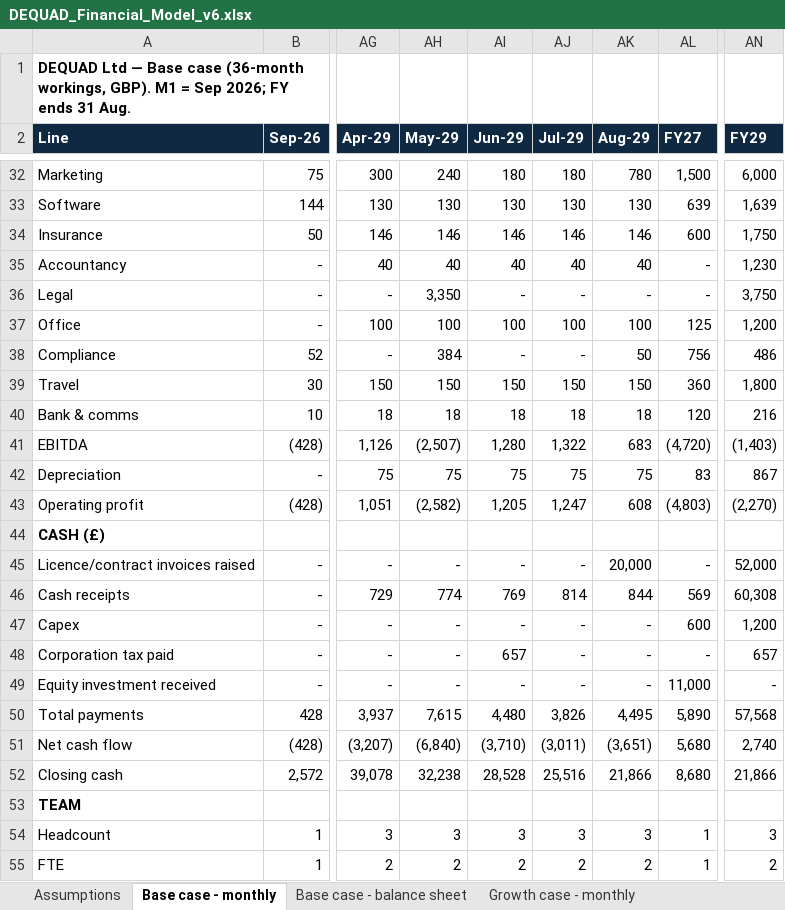
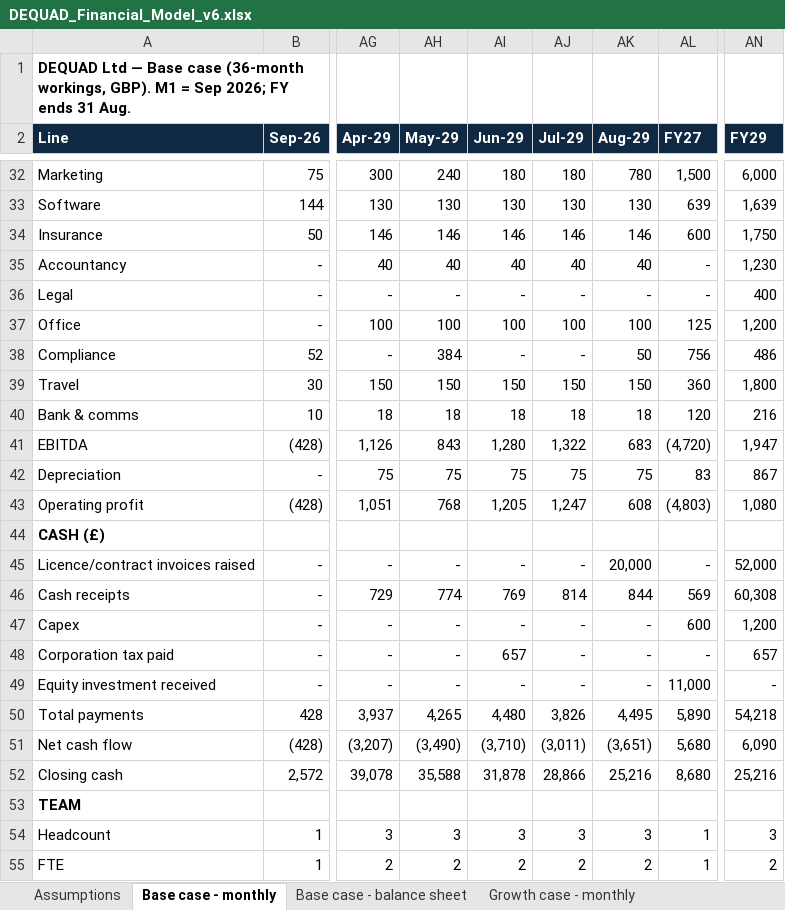
Before and after one commit to youngquad/Dequad-app, an Excel workbook: visa_appendices/DEQUAD_Financial_Model_v6.xlsx, sheet Base case - monthly, drawn as a sheet; only a part is shown, gaps mark what is left out; values as stored, in another font and other column widths than the file's, no borders; the diff names each change by its address in the sheet, - before the commit and + after, or states it on an @@ line.

```diff
--- a/visa_appendices/DEQUAD_Financial_Model_v6.xlsx (sheet Base case - monthly)
+++ b/visa_appendices/DEQUAD_Financial_Model_v6.xlsx (sheet Base case - monthly)
-AH36 (May-29): 3,350
+AH36 (May-29): -
-AN36 (FY29): 3,750
+AN36 (FY29): 400
-AH41 (May-29): (2,507)
+AH41 (May-29): 843
-AN41 (FY29): (1,403)
+AN41 (FY29): 1,947
-AH43 (May-29): (2,582)
+AH43 (May-29): 768
-AN43 (FY29): (2,270)
+AN43 (FY29): 1,080
-AH50 (May-29): 7,615
+AH50 (May-29): 4,265
-AN50 (FY29): 57,568
+AN50 (FY29): 54,218
-AH51 (May-29): (6,840)
+AH51 (May-29): (3,490)
-AN51 (FY29): 2,740
+AN51 (FY29): 6,090
-AH52 (May-29): 32,238
+AH52 (May-29): 35,588
-AI52 (Jun-29): 28,528
+AI52 (Jun-29): 31,878
-AJ52 (Jul-29): 25,516
+AJ52 (Jul-29): 28,866
-AK52 (Aug-29): 21,866
+AK52 (Aug-29): 25,216
-AN52 (FY29): 21,866
+AN52 (FY29): 25,216
```
Also changed, not shown: sheet Growth case - monthly, sheet Base case - balance sheet, sheet Growth case - balance sheet, 6 other files.
